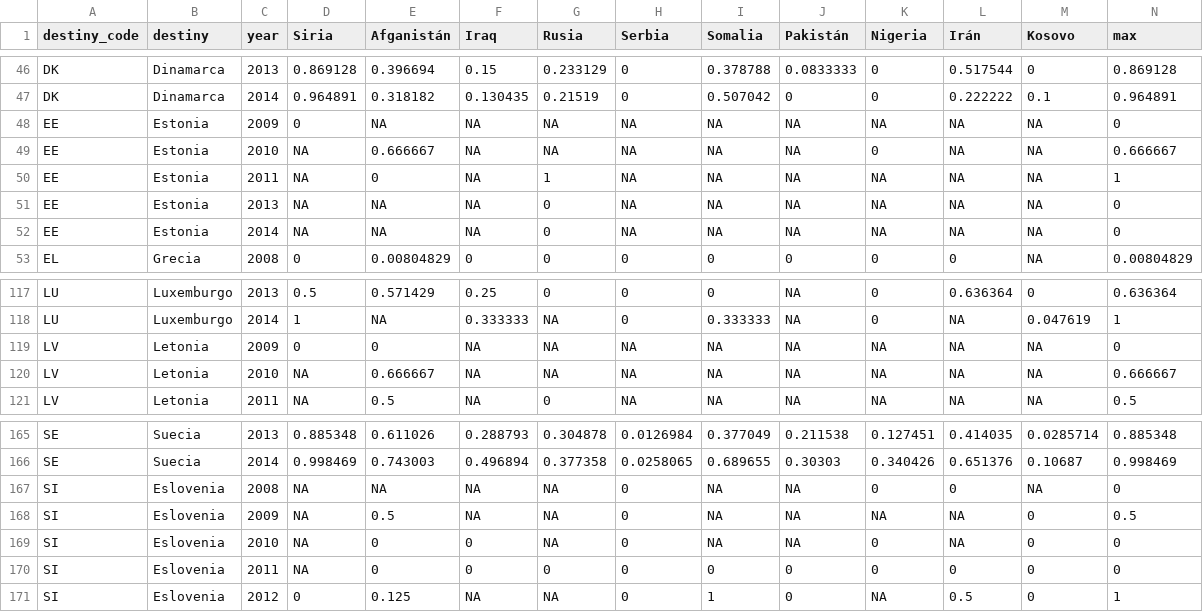
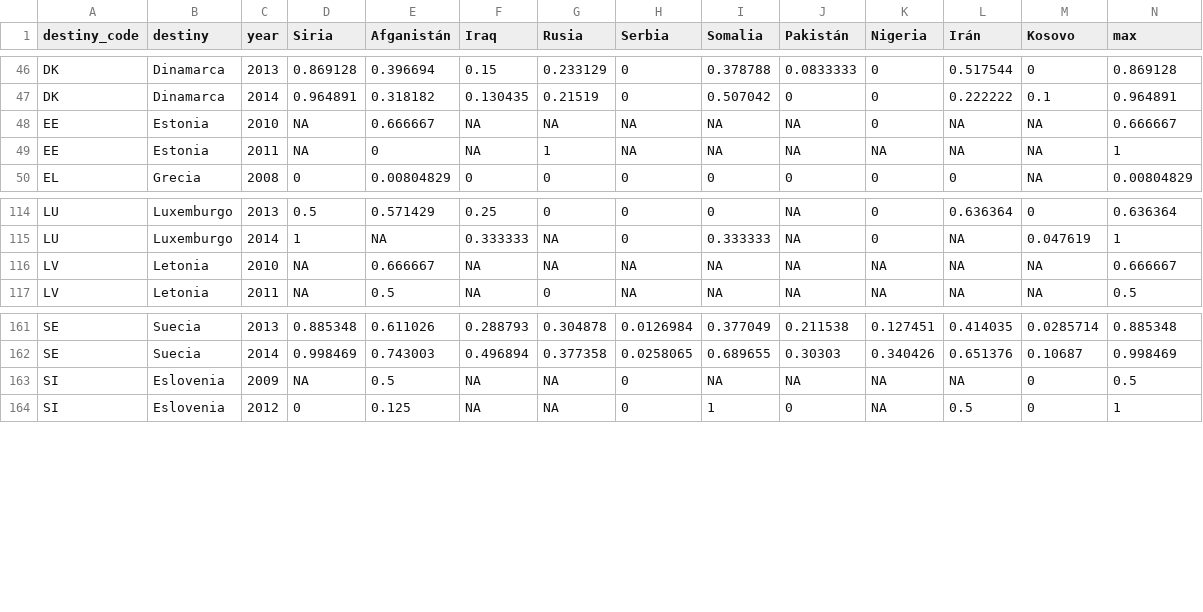
Before and after one commit to medialab-prado/3tpd-asilo-ue, a CSV file: web/data/vis_origin_data.csv, drawn as a sheet; only a part is shown, gaps mark what is left out; rows hold the shown columns only; the diff names each change by its address in the sheet, - before the commit and + after, or states it on an @@ line.

Commit message:
Remove not updated data

```diff
--- a/web/data/vis_origin_data.csv
+++ b/web/data/vis_origin_data.csv
-row 48: EE | Estonia | 2009 | 0 | NA | NA | NA | NA | NA | NA | NA | NA | NA | 0
-row 51: EE | Estonia | 2013 | NA | NA | NA | 0 | NA | NA | NA | NA | NA | NA | 0
-row 52: EE | Estonia | 2014 | NA | NA | NA | 0 | NA | NA | NA | NA | NA | NA | 0
-row 119: LV | Letonia | 2009 | 0 | 0 | NA | NA | NA | NA | NA | NA | NA | NA | 0
-row 167: SI | Eslovenia | 2008 | NA | NA | NA | NA | 0 | NA | NA | 0 | 0 | NA | 0
-row 169: SI | Eslovenia | 2010 | NA | 0 | 0 | NA | 0 | NA | NA | 0 | NA | 0 | 0
-row 170: SI | Eslovenia | 2011 | NA | 0 | 0 | 0 | 0 | 0 | 0 | 0 | 0 | 0 | 0
```
Also changed, not shown: 5 other files.
